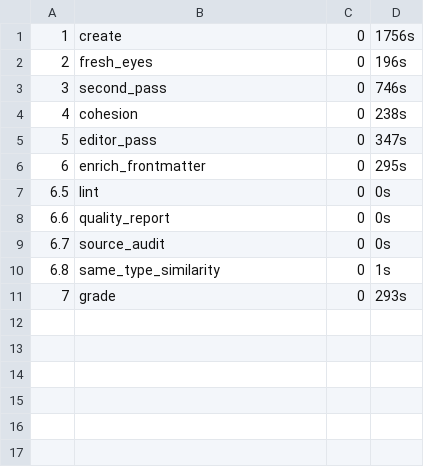
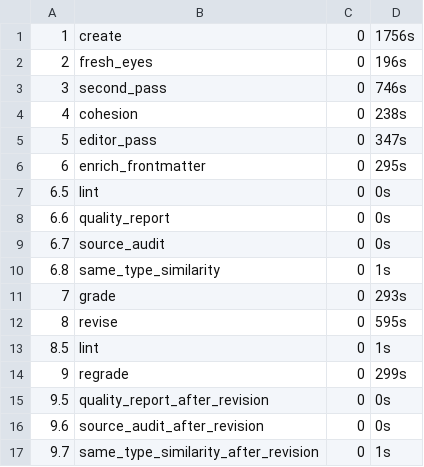
Before and after one commit to Wolverine971/9takes, a TSV file: docs/content-analysis/pipeline-logs/2026-07-23_180946_margaret-qualley/stage-summary.tsv, drawn as a sheet; the diff names each change by its address in the sheet, - before the commit and + after, or states it on an @@ line.

```diff
--- a/docs/content-analysis/pipeline-logs/2026-07-23_180946_margaret-qualley/stage-summary.tsv
+++ b/docs/content-analysis/pipeline-logs/2026-07-23_180946_margaret-qualley/stage-summary.tsv
+row 12: 8 | revise | 0 | 595s
+row 13: 8.5 | lint | 0 | 1s
+row 14: 9 | regrade | 0 | 299s
+row 15: 9.5 | quality_report_after_revision | 0 | 0s
+row 16: 9.6 | source_audit_after_revision | 0 | 0s
+row 17: 9.7 | same_type_similarity_after_revision | 0 | 1s
```
Also changed, not shown: 16 other files.
